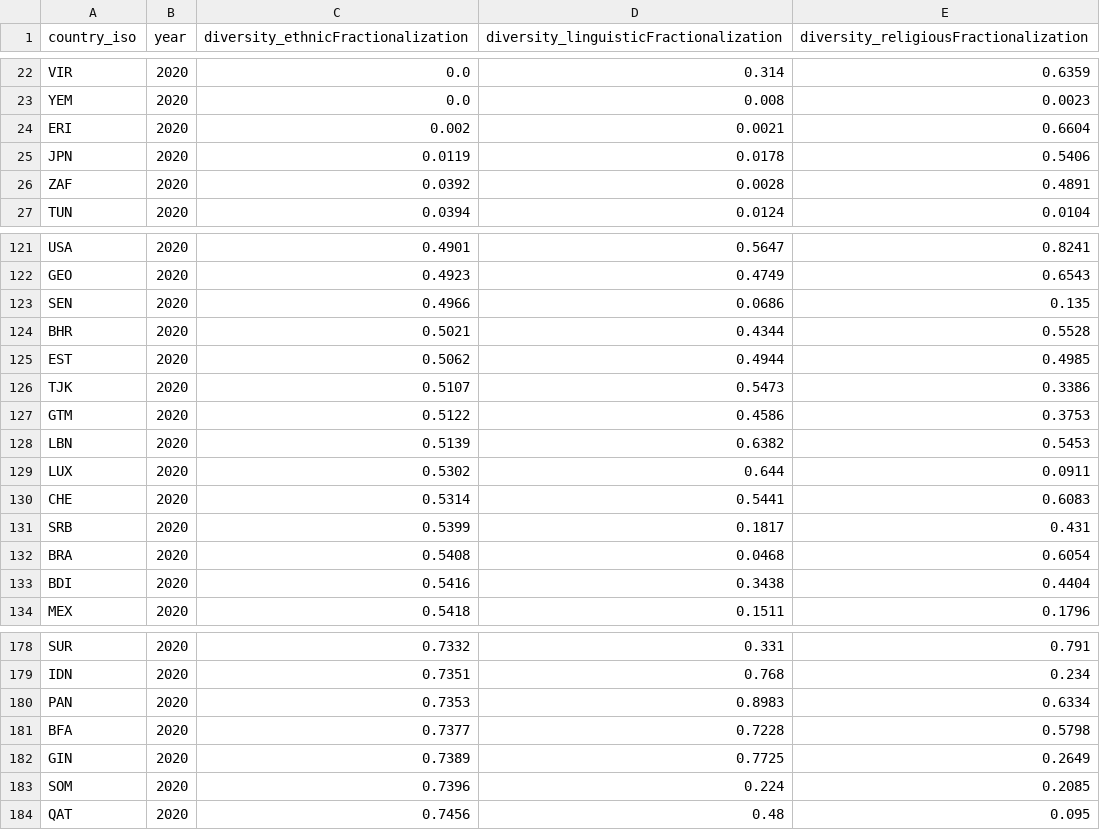
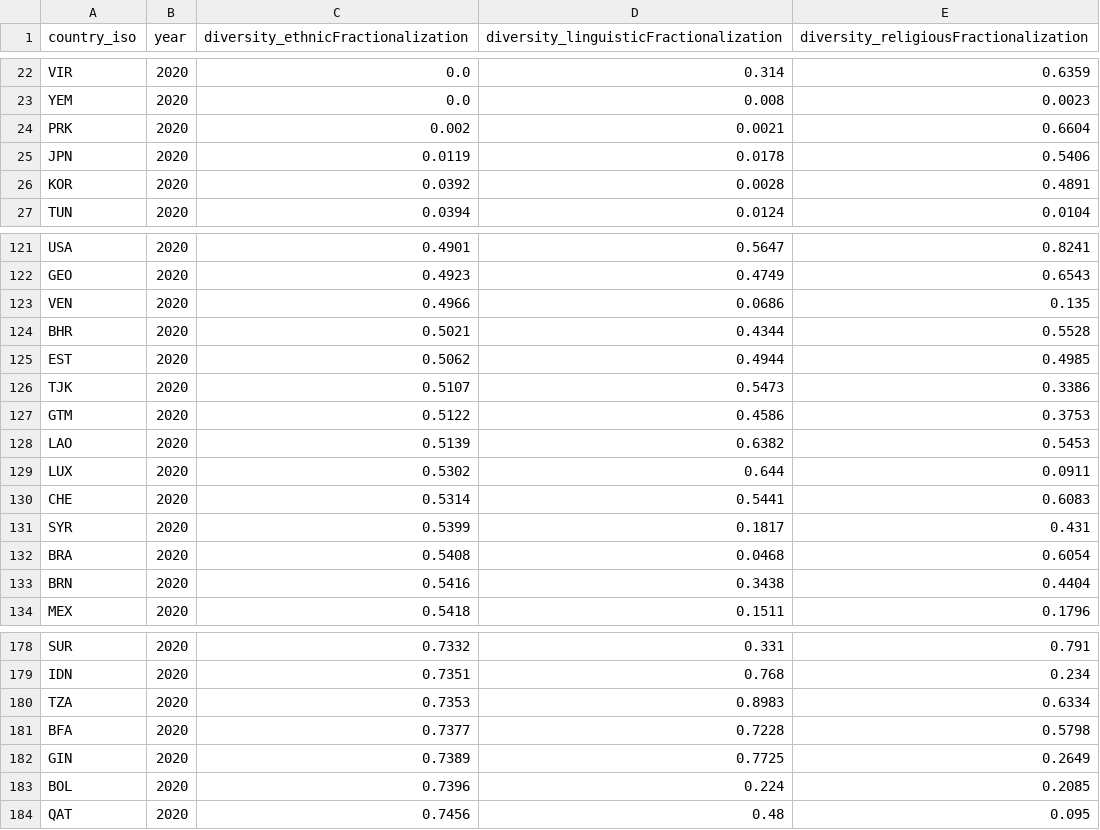
Before and after one commit to MissFacetious/Innovation, a CSV file: data/converted/diversity_published.csv, drawn as a sheet; only a part is shown, gaps mark what is left out; the diff covers the shown part only.

```diff
--- a/data/converted/diversity_published.csv
+++ b/data/converted/diversity_published.csv
@@ -23,5 +23,5 @@ VIR,2020,0.0,0.314,0.6359
 YEM,2020,0.0,0.008,0.0023
-ERI,2020,0.002,0.0021,0.6604
+PRK,2020,0.002,0.0021,0.6604
 JPN,2020,0.0119,0.0178,0.5406
-ZAF,2020,0.0392,0.0028,0.4891
+KOR,2020,0.0392,0.0028,0.4891
 TUN,2020,0.0394,0.0124,0.0104
@@ -122,3 +122,3 @@ USA,2020,0.4901,0.5647,0.8241
 GEO,2020,0.4923,0.4749,0.6543
-SEN,2020,0.4966,0.0686,0.135
+VEN,2020,0.4966,0.0686,0.135
 BHR,2020,0.5021,0.4344,0.5528
@@ -127,8 +127,8 @@ TJK,2020,0.5107,0.5473,0.3386
 GTM,2020,0.5122,0.4586,0.3753
-LBN,2020,0.5139,0.6382,0.5453
+LAO,2020,0.5139,0.6382,0.5453
 LUX,2020,0.5302,0.644,0.0911
 CHE,2020,0.5314,0.5441,0.6083
-SRB,2020,0.5399,0.1817,0.431
+SYR,2020,0.5399,0.1817,0.431
 BRA,2020,0.5408,0.0468,0.6054
-BDI,2020,0.5416,0.3438,0.4404
+BRN,2020,0.5416,0.3438,0.4404
 MEX,2020,0.5418,0.1511,0.1796
@@ -179,6 +179,6 @@ SUR,2020,0.7332,0.331,0.791
 IDN,2020,0.7351,0.768,0.234
-PAN,2020,0.7353,0.8983,0.6334
+TZA,2020,0.7353,0.8983,0.6334
 BFA,2020,0.7377,0.7228,0.5798
 GIN,2020,0.7389,0.7725,0.2649
-SOM,2020,0.7396,0.224,0.2085
+BOL,2020,0.7396,0.224,0.2085
 QAT,2020,0.7456,0.48,0.095
```
Also changed, not shown: 8 edited cells elsewhere in this file, data/converted/broadband_subscriptions.csv, data/converted/creative_services.csv, 7 other files.
